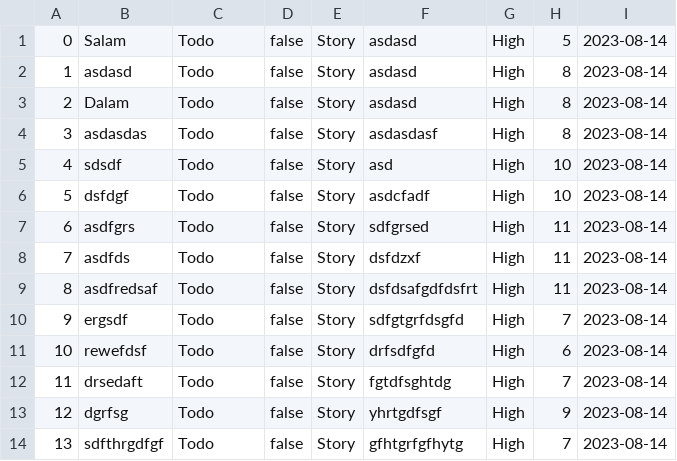
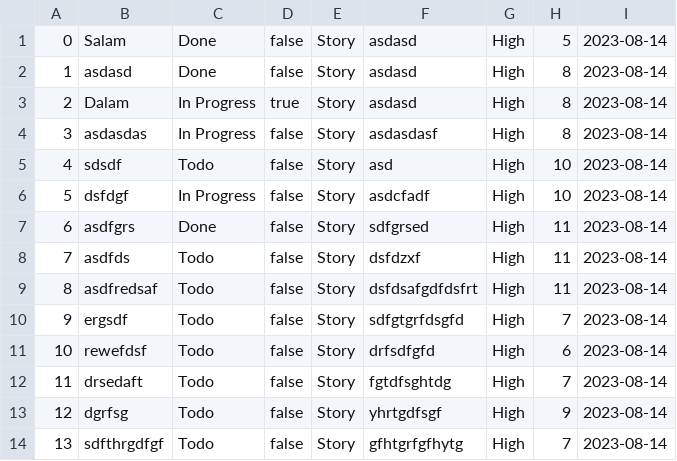
Before and after one commit to ciavash98/NizekProjectManager, a CSV file: Issues.csv, drawn as a sheet.

Commit message:
Fix done issues can't drag.

```diff
--- a/Issues.csv
+++ b/Issues.csv
@@ -1,8 +1,8 @@
-0,Salam,Todo,false,Story,asdasd,High,5,2023-08-14
-1,asdasd,Todo,false,Story,asdasd,High,8,2023-08-14
-2,Dalam,Todo,false,Story,asdasd,High,8,2023-08-14
-3,asdasdas,Todo,false,Story,asdasdasf,High,8,2023-08-14
+0,Salam,Done,false,Story,asdasd,High,5,2023-08-14
+1,asdasd,Done,false,Story,asdasd,High,8,2023-08-14
+2,Dalam,In Progress,true,Story,asdasd,High,8,2023-08-14
+3,asdasdas,In Progress,false,Story,asdasdasf,High,8,2023-08-14
 4,sdsdf,Todo,false,Story,asd,High,10,2023-08-14
-5,dsfdgf,Todo,false,Story,asdcfadf,High,10,2023-08-14
-6,asdfgrs,Todo,false,Story,sdfgrsed,High,11,2023-08-14
+5,dsfdgf,In Progress,false,Story,asdcfadf,High,10,2023-08-14
+6,asdfgrs,Done,false,Story,sdfgrsed,High,11,2023-08-14
 7,asdfds,Todo,false,Story,dsfdzxf,High,11,2023-08-14
```
Also changed, not shown: 1 other file.
